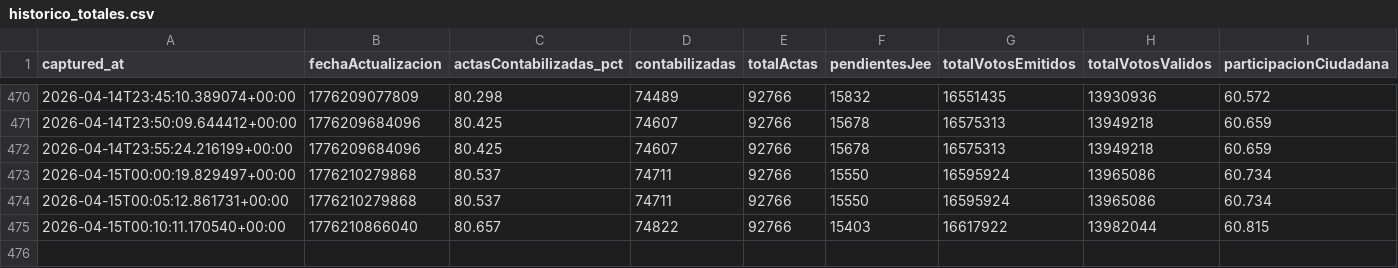
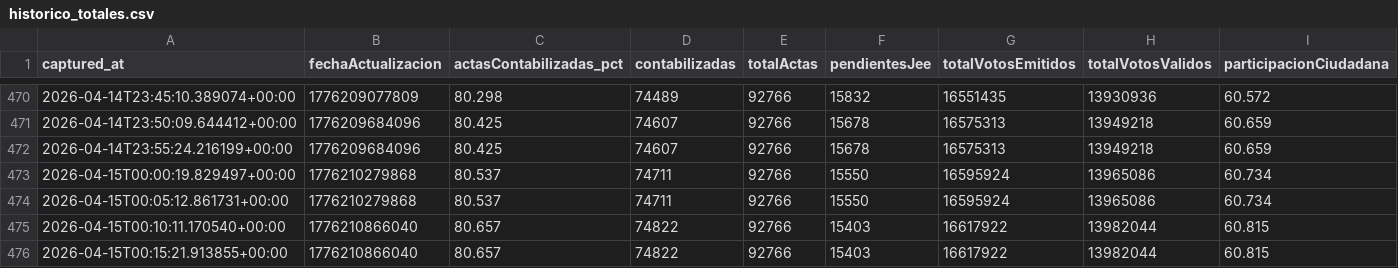
Before and after one commit to jhonnyjaa/onpe-scraper, a CSV file: data/historico_totales.csv, drawn as a sheet; only a part is shown, gaps mark what is left out; the diff names each change by its address in the sheet, - before the commit and + after, or states it on an @@ line.

Commit message:
snapshot 2026-04-15T00-15-21Z - data/historico_totales.csv

```diff
--- a/data/historico_totales.csv
+++ b/data/historico_totales.csv
+row 476: 2026-04-15T00:15:21.913855+00:00 | 1776210866040 | 80.657 | 74822 | 92766 | 15403 | 16617922 | 13982044 | 60.815
```
